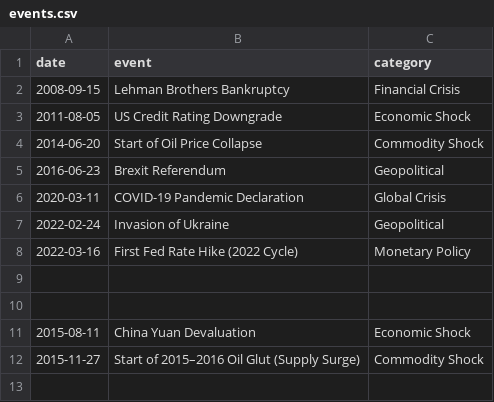
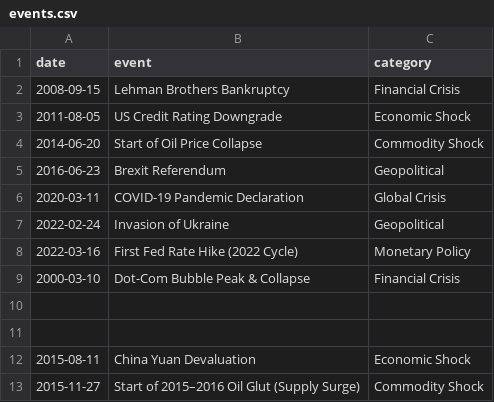
Before and after one commit to Pupper0n1/Sector-Analysis, a CSV file: events.csv, drawn as a sheet; the diff names each change by its address in the sheet, - before the commit and + after, or states it on an @@ line.

```diff
--- a/events.csv
+++ b/events.csv
+row 9: 2000-03-10 | Dot-Com Bubble Peak & Collapse | Financial Crisis
```
Also changed, not shown: 12 other files.
